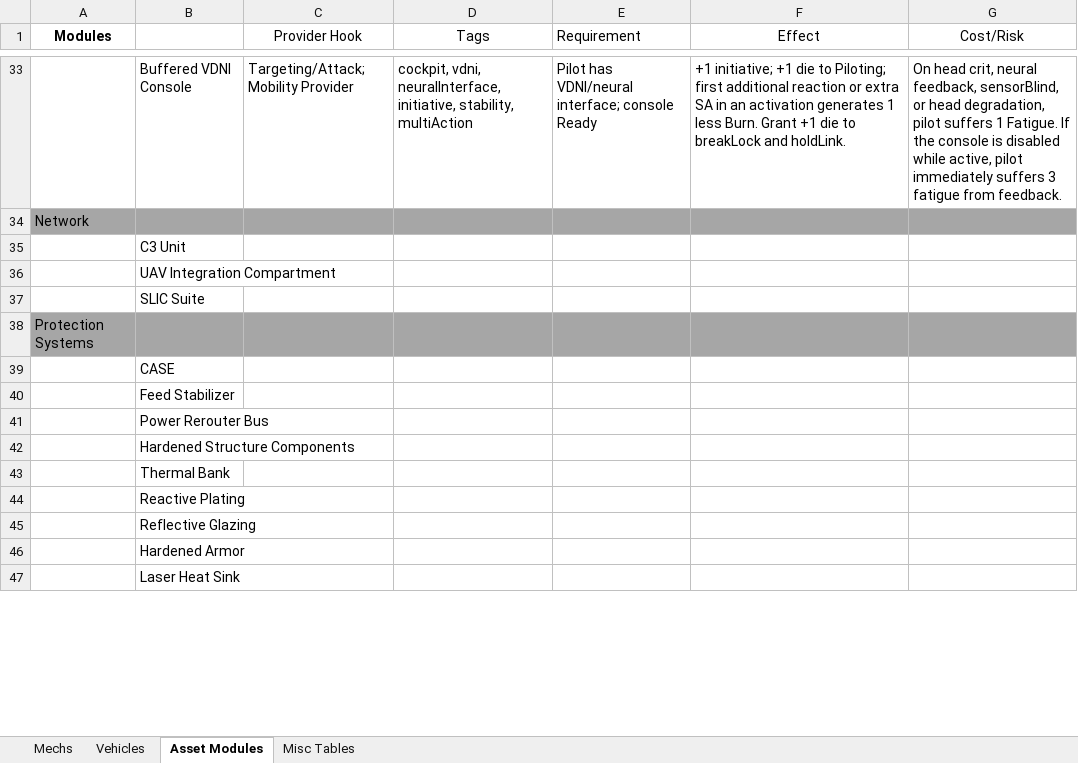
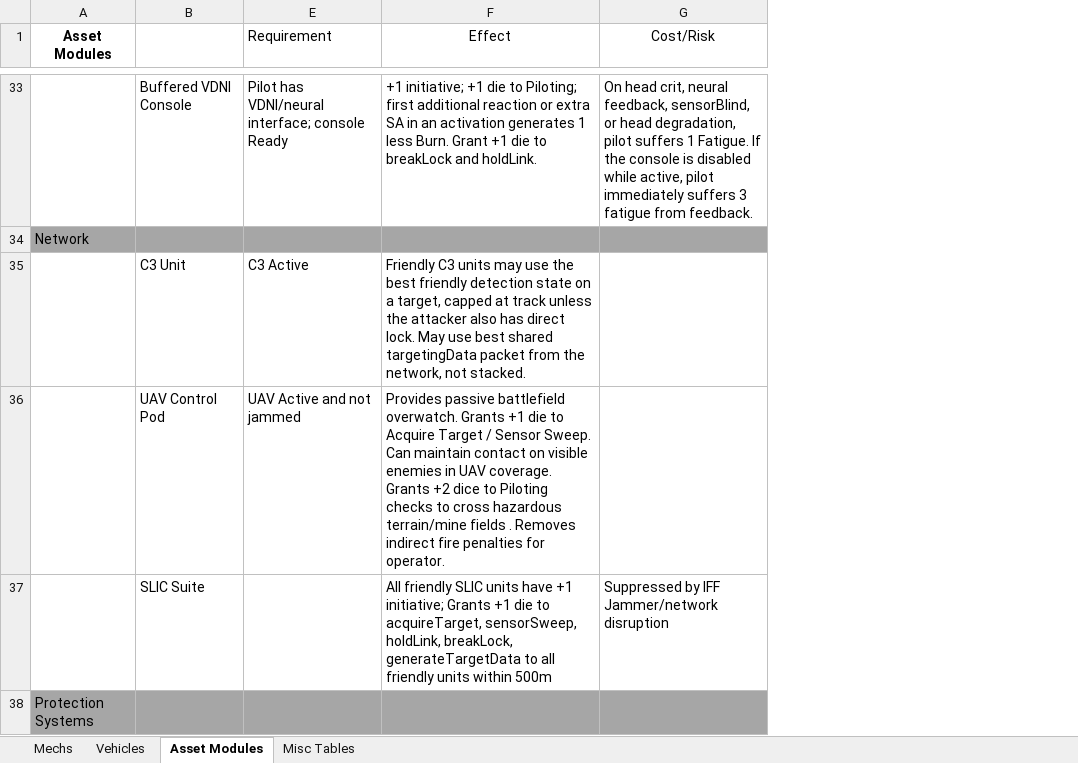
Before and after one commit to acemb-rso/MWD, an Excel workbook: docs/Mech Data.xlsx, sheet Asset Modules, drawn as a sheet; only a part is shown, gaps mark what is left out; values as stored, in another font and other column widths than the file's, no borders; removed rows and columns are numbered as before the commit, all else as after; the diff covers the shown part only; the diff names each change by its address in the sheet, - before the commit and + after, or states it on an @@ line.

```diff
--- a/docs/Mech Data.xlsx (sheet Asset Modules)
+++ b/docs/Mech Data.xlsx (sheet Asset Modules)
@@ column C (Provider Hook) hidden, row 33: Targeting/Attack; Mobility Provider @@
@@ column D (Tags) hidden, row 33: cockpit, vdni, neuralInterface, initiative, stability, multiAction @@
-A1: Modules
+A1: Asset Modules
-row 35:  | C3 Unit
-row 36:  | UAV Integration Compartment
-row 37:  | SLIC Suite
+row 35:  | C3 Unit | C3 Active | Friendly C3 units may use the best friendly detection state on a target, capped at track unless the attacker also has direct lock. May use best shared targetingData packet from the network, not stacked.
+row 36:  | UAV Control Pod | UAV Active and not jammed | Provides passive battlefield overwatch. Grants +1 die to Acquire Target / Sensor Sweep. Can maintain contact on visible enemies in UAV coverage. Grants +2 dice to Piloting checks to cross hazardous terrain/mine fields . Removes indirect fire penalties for operator.
+row 37:  | SLIC Suite |  | All friendly SLIC units have +1 initiative; Grants +1 die to acquireTarget, sensorSweep, holdLink, breakLock, generateTargetData to all friendly units within 500m | Suppressed by IFF Jammer/network disruption
-row 39:  | CASE
-row 40:  | Feed Stabilizer
-row 41:  | Power Rerouter Bus
-row 42:  | Hardened Structure Components
-row 43:  | Thermal Bank
-row 44:  | Reactive Plating
-row 45:  | Reflective Glazing
-row 46:  | Hardened Armor
-row 47:  | Laser Heat Sink
```
Also changed, not shown: 18 added rows, 12 removed rows, 14 edited cells and cell formats elsewhere in this sheet, sheet Misc Tables, hidden cells, docs/Mech-Weapons.xlsx, 11 other files.
